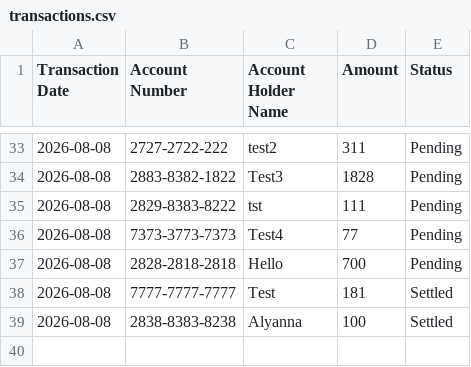
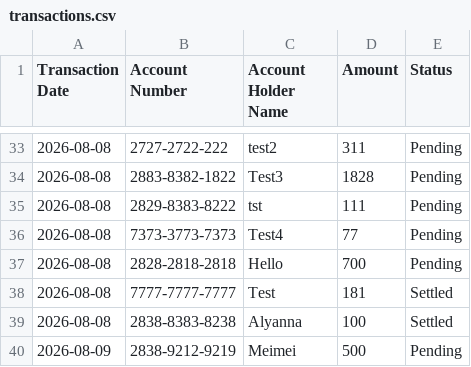
Before and after one commit to mariaalyssa/transaction-management-system, a CSV file: server/data/transactions.csv, drawn as a sheet; only a part is shown, gaps mark what is left out; the diff names each change by its address in the sheet, - before the commit and + after, or states it on an @@ line.

```diff
--- a/server/data/transactions.csv
+++ b/server/data/transactions.csv
+row 40: 2026-08-09 | 2838-9212-9219 | Meimei | 500 | Pending
```
Also changed, not shown: 7 other files.
